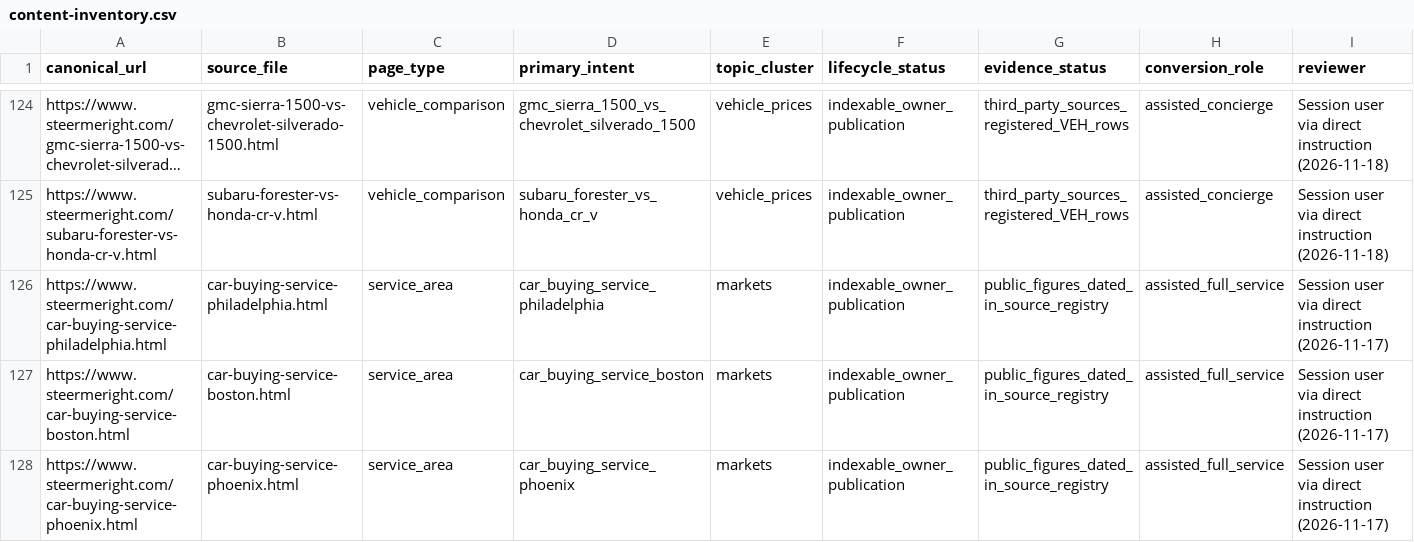
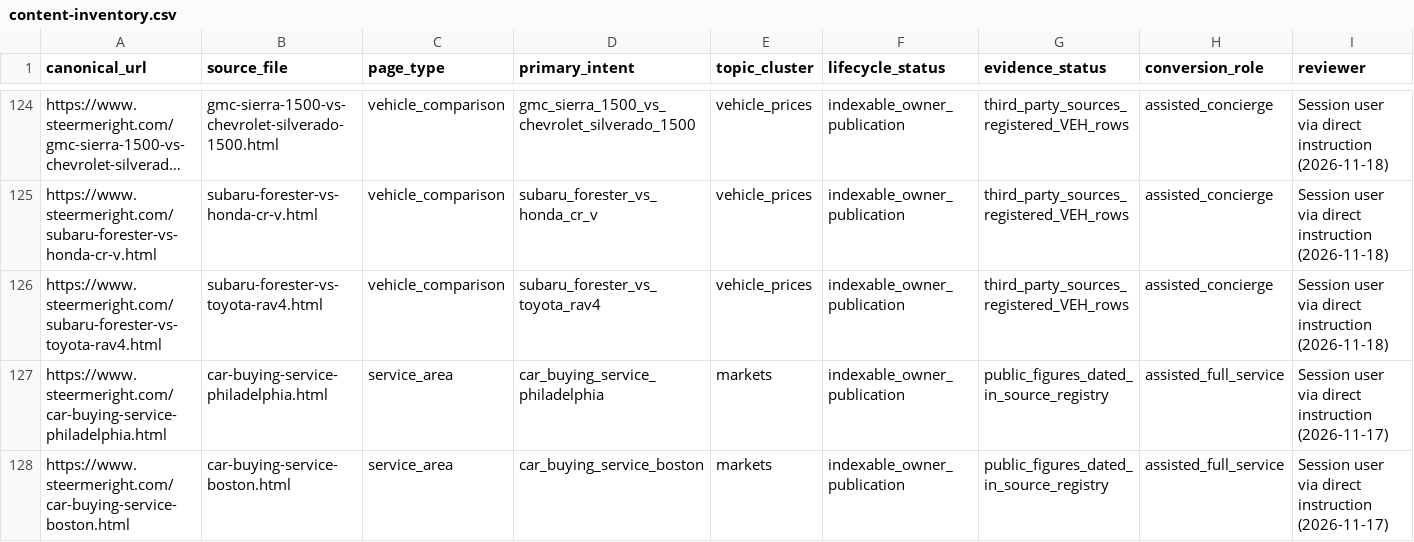
Before and after one commit to m1jenkins/Barton, a CSV file: data/content-inventory.csv, drawn as a sheet; only a part is shown, gaps mark what is left out; the shorter side is filled out with more unchanged rows; long unchanged cells end in …; rows hold the shown columns only; the diff names each change by its address in the sheet, - before the commit and + after, or states it on an @@ line.

```diff
--- a/data/content-inventory.csv
+++ b/data/content-inventory.csv
+row 126: https://www.steermeright.com/subaru-forester-vs-toyota-rav4.html | subaru-forester-vs-toyota-rav4.html | vehicle_comparison | subaru_forester_vs_toyota_rav4 | vehicle_prices | indexable_owner_publication | third_party_sources_registered_VEH_rows | assisted_concierge | Session user via direct instruction (2026-11-18)
```
Also changed, not shown: docs/seo-execution/query-map.csv, 12 other files.
